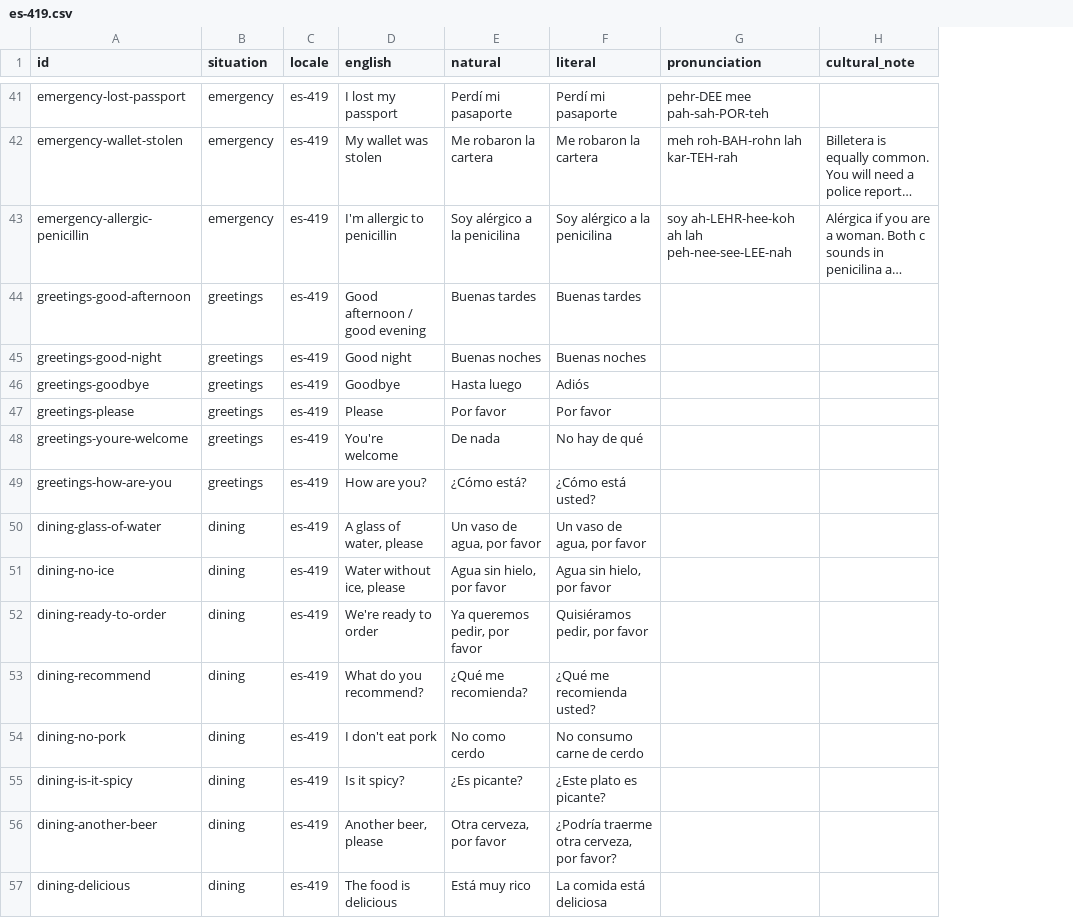
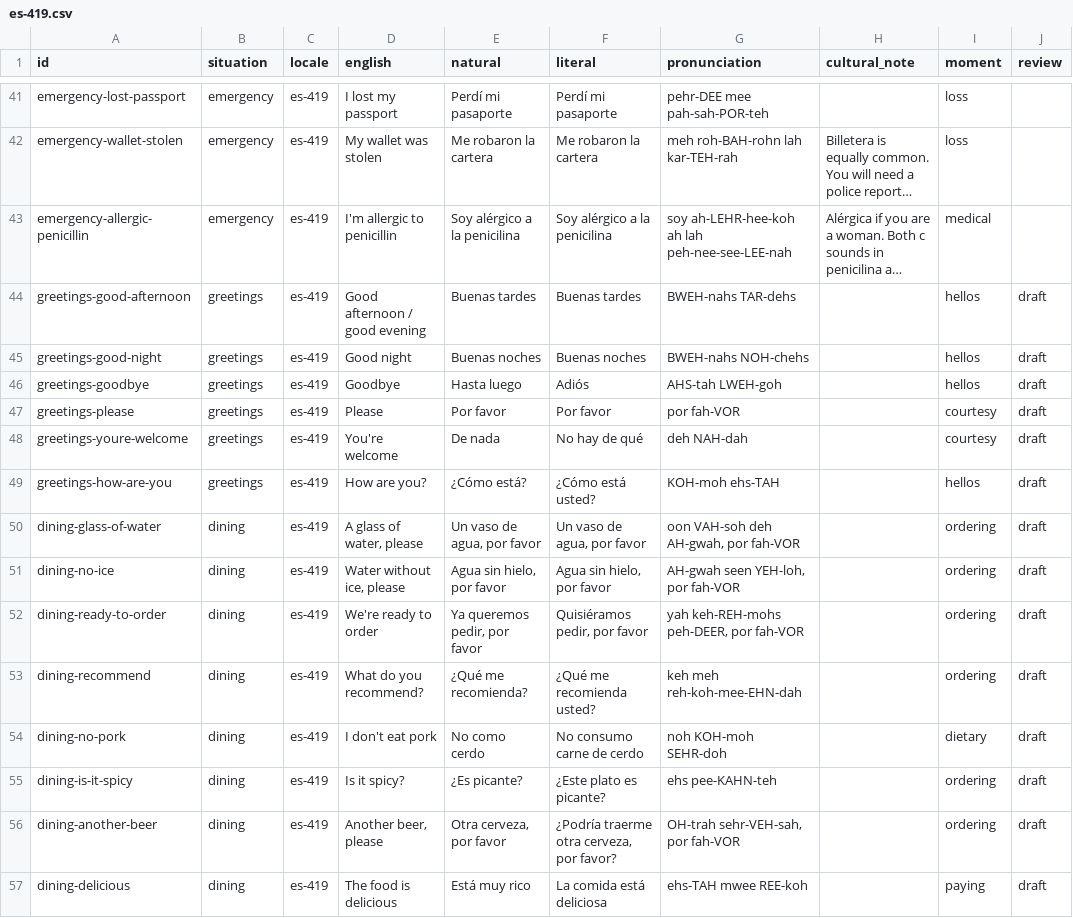
Before and after one commit to PuriyaMirza/travel-translator, a CSV file: data/phrases/es-419.csv, drawn as a sheet; only a part is shown, gaps mark what is left out; long unchanged cells end in …; the diff covers the shown part only; the diff names each change by its address in the sheet, - before the commit and + after, or states it on an @@ line.

```diff
--- a/data/phrases/es-419.csv
+++ b/data/phrases/es-419.csv
+column I (moment), rows 41-57: loss | loss | medical | hellos | hellos | hellos | courtesy | courtesy | hellos | ordering | ordering | ordering | ordering | dietary | ordering | ordering | paying
+column J (review), rows 44-57: all draft
-G44 (pronunciation): (empty)
+G44 (pronunciation): BWEH-nahs TAR-dehs
-G45 (pronunciation): (empty)
+G45 (pronunciation): BWEH-nahs NOH-chehs
-G46 (pronunciation): (empty)
+G46 (pronunciation): AHS-tah LWEH-goh
-G47 (pronunciation): (empty)
+G47 (pronunciation): por fah-VOR
-G48 (pronunciation): (empty)
+G48 (pronunciation): deh NAH-dah
-G49 (pronunciation): (empty)
+G49 (pronunciation): KOH-moh ehs-TAH
-G50 (pronunciation): (empty)
+G50 (pronunciation): oon VAH-soh deh AH-gwah, por fah-VOR
-G51 (pronunciation): (empty)
+G51 (pronunciation): AH-gwah seen YEH-loh, por fah-VOR
-G52 (pronunciation): (empty)
+G52 (pronunciation): yah keh-REH-mohs peh-DEER, por fah-VOR
-G53 (pronunciation): (empty)
+G53 (pronunciation): keh meh reh-koh-mee-EHN-dah
-G54 (pronunciation): (empty)
+G54 (pronunciation): noh KOH-moh SEHR-doh
-G55 (pronunciation): (empty)
+G55 (pronunciation): ehs pee-KAHN-teh
-G56 (pronunciation): (empty)
+G56 (pronunciation): OH-trah sehr-VEH-sah, por fah-VOR
-G57 (pronunciation): (empty)
+G57 (pronunciation): ehs-TAH mwee REE-koh
```
Also changed, not shown: 44 edited cells elsewhere in this file, data/phrases/de-DE.csv, data/phrases/fr-FR.csv, 22 other files.
